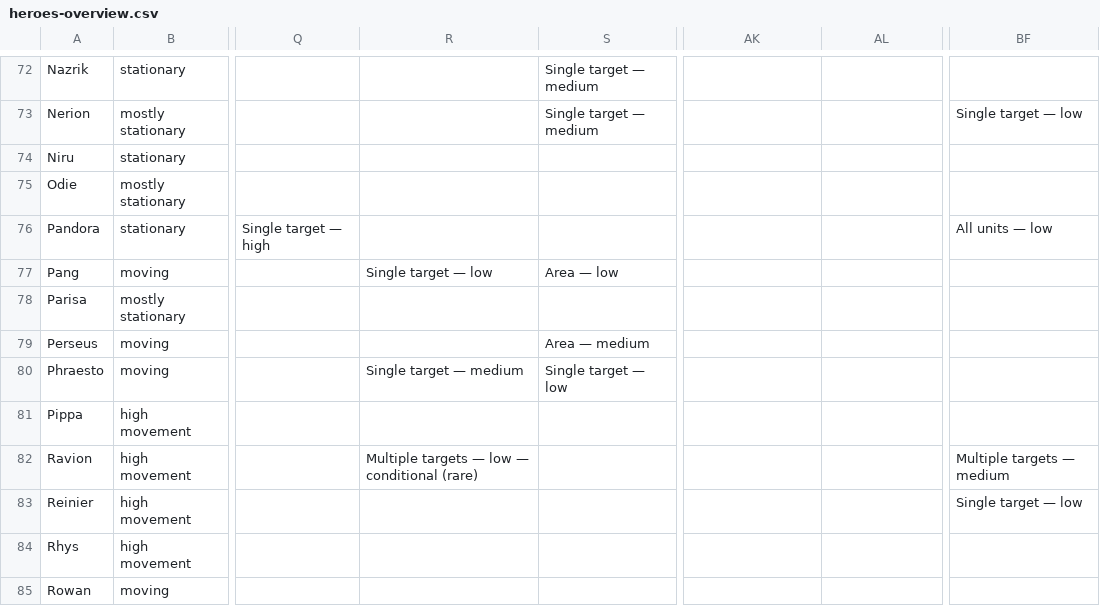
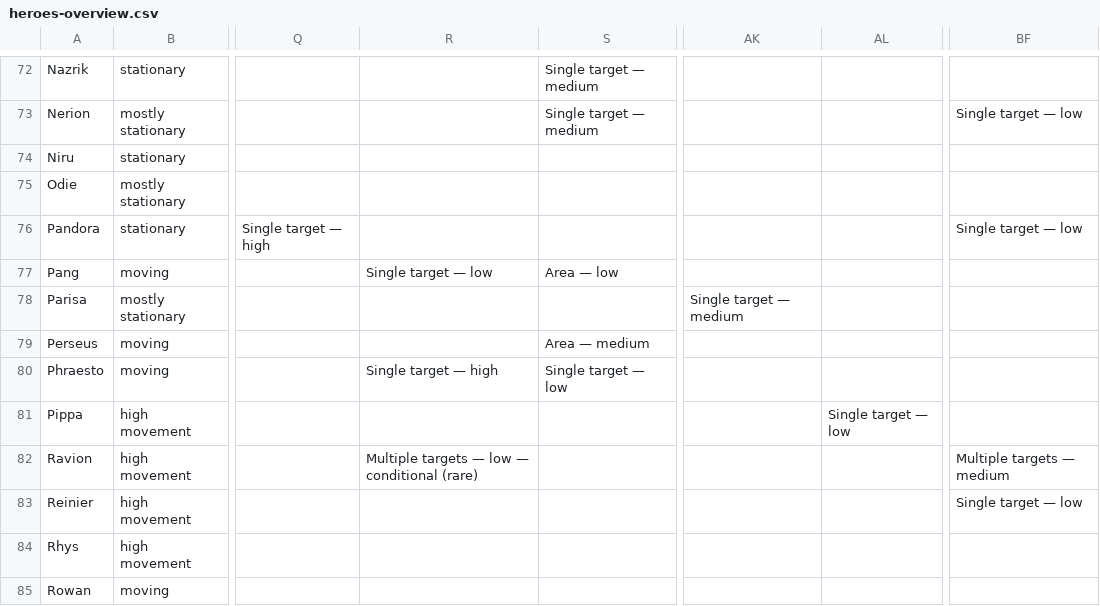
Before and after one commit to arnecls/afjk-characters, a CSV file: heroes-overview.csv, drawn as a sheet; only a part is shown, gaps mark what is left out; the diff covers the shown part only; the diff names each change by its address in the sheet, - before the commit and + after, or states it on an @@ line.

```diff
--- a/heroes-overview.csv
+++ b/heroes-overview.csv
-BF76: All units — low
+BF76: Single target — low
-AK78: (empty)
+AK78: Single target — medium
-R80: Single target — medium
+R80: Single target — high
-AL81: (empty)
+AL81: Single target — low
```
Also changed, not shown: 43 edited cells elsewhere in this file, 9 other files.
